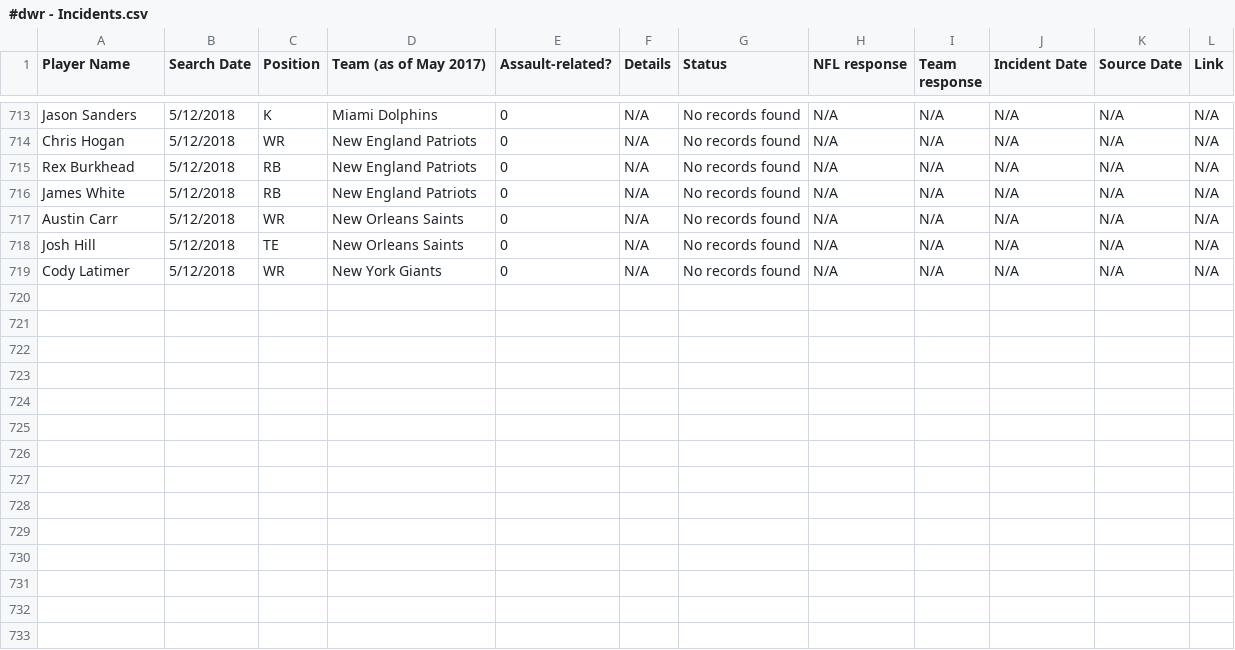
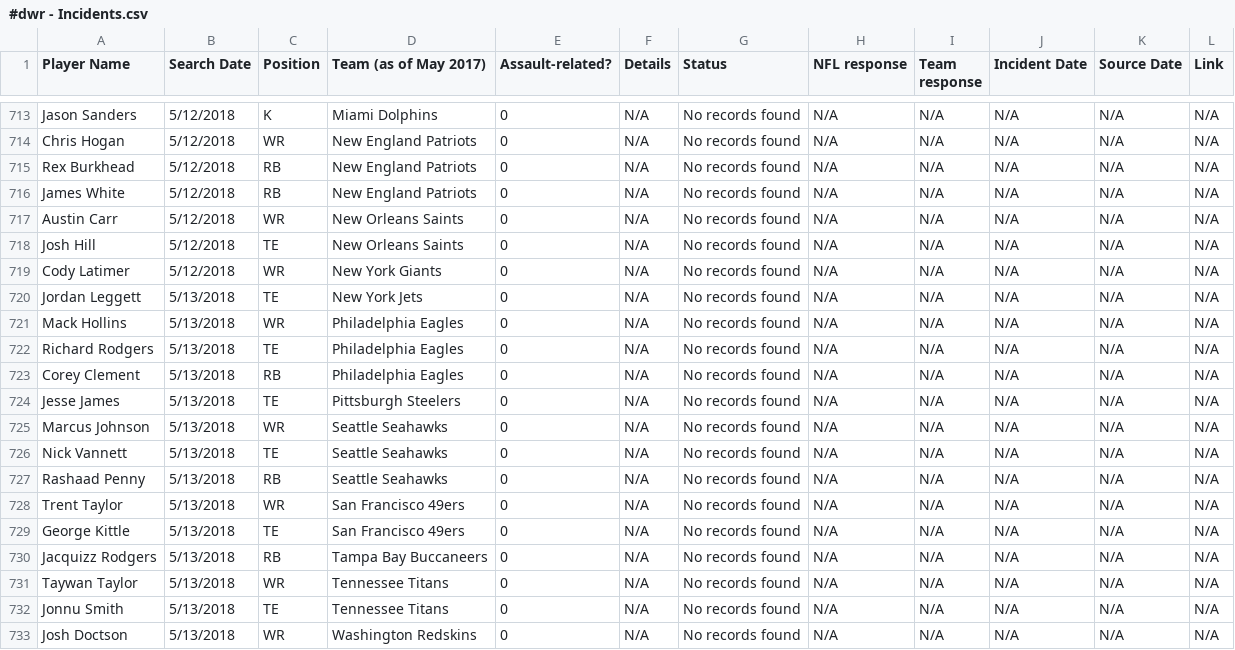
Before and after one commit to conservasian/draftwithrespectRepo, a CSV file: #dwr - Incidents.csv, drawn as a sheet; only a part is shown, gaps mark what is left out; the diff names each change by its address in the sheet, - before the commit and + after, or states it on an @@ line.

```diff
--- a/#dwr - Incidents.csv
+++ b/#dwr - Incidents.csv
+row 720: Jordan Leggett | 5/13/2018 | TE | New York Jets | 0 | N/A | No records found | N/A | N/A | N/A | N/A | N/A
+row 721: Mack Hollins | 5/13/2018 | WR | Philadelphia Eagles | 0 | N/A | No records found | N/A | N/A | N/A | N/A | N/A
+row 722: Richard Rodgers | 5/13/2018 | TE | Philadelphia Eagles | 0 | N/A | No records found | N/A | N/A | N/A | N/A | N/A
+row 723: Corey Clement | 5/13/2018 | RB | Philadelphia Eagles | 0 | N/A | No records found | N/A | N/A | N/A | N/A | N/A
+row 724: Jesse James | 5/13/2018 | TE | Pittsburgh Steelers | 0 | N/A | No records found | N/A | N/A | N/A | N/A | N/A
+row 725: Marcus Johnson | 5/13/2018 | WR | Seattle Seahawks | 0 | N/A | No records found | N/A | N/A | N/A | N/A | N/A
+row 726: Nick Vannett | 5/13/2018 | TE | Seattle Seahawks | 0 | N/A | No records found | N/A | N/A | N/A | N/A | N/A
+row 727: Rashaad Penny | 5/13/2018 | RB | Seattle Seahawks | 0 | N/A | No records found | N/A | N/A | N/A | N/A | N/A
+row 728: Trent Taylor | 5/13/2018 | WR | San Francisco 49ers | 0 | N/A | No records found | N/A | N/A | N/A | N/A | N/A
+row 729: George Kittle | 5/13/2018 | TE | San Francisco 49ers | 0 | N/A | No records found | N/A | N/A | N/A | N/A | N/A
+row 730: Jacquizz Rodgers | 5/13/2018 | RB | Tampa Bay Buccaneers | 0 | N/A | No records found | N/A | N/A | N/A | N/A | N/A
+row 731: Taywan Taylor | 5/13/2018 | WR | Tennessee Titans | 0 | N/A | No records found | N/A | N/A | N/A | N/A | N/A
+row 732: Jonnu Smith | 5/13/2018 | TE | Tennessee Titans | 0 | N/A | No records found | N/A | N/A | N/A | N/A | N/A
+row 733: Josh Doctson | 5/13/2018 | WR | Washington Redskins | 0 | N/A | No records found | N/A | N/A | N/A | N/A | N/A
```
Also changed, not shown: 7 other files.
